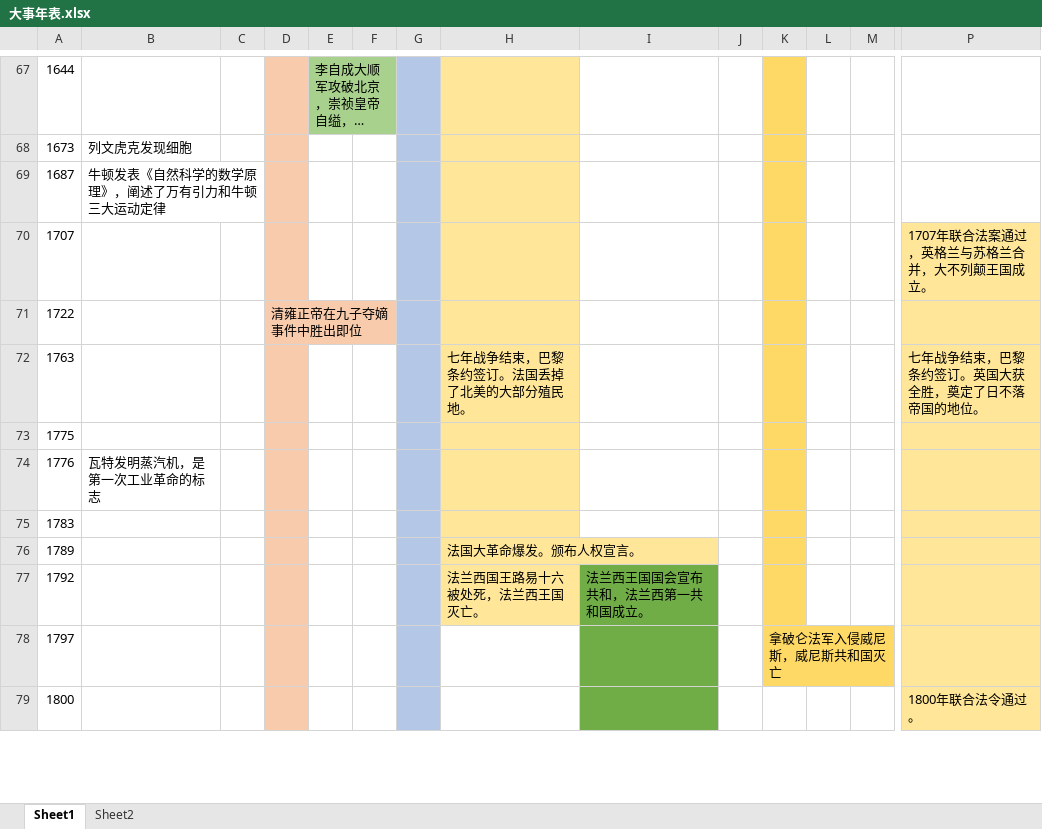
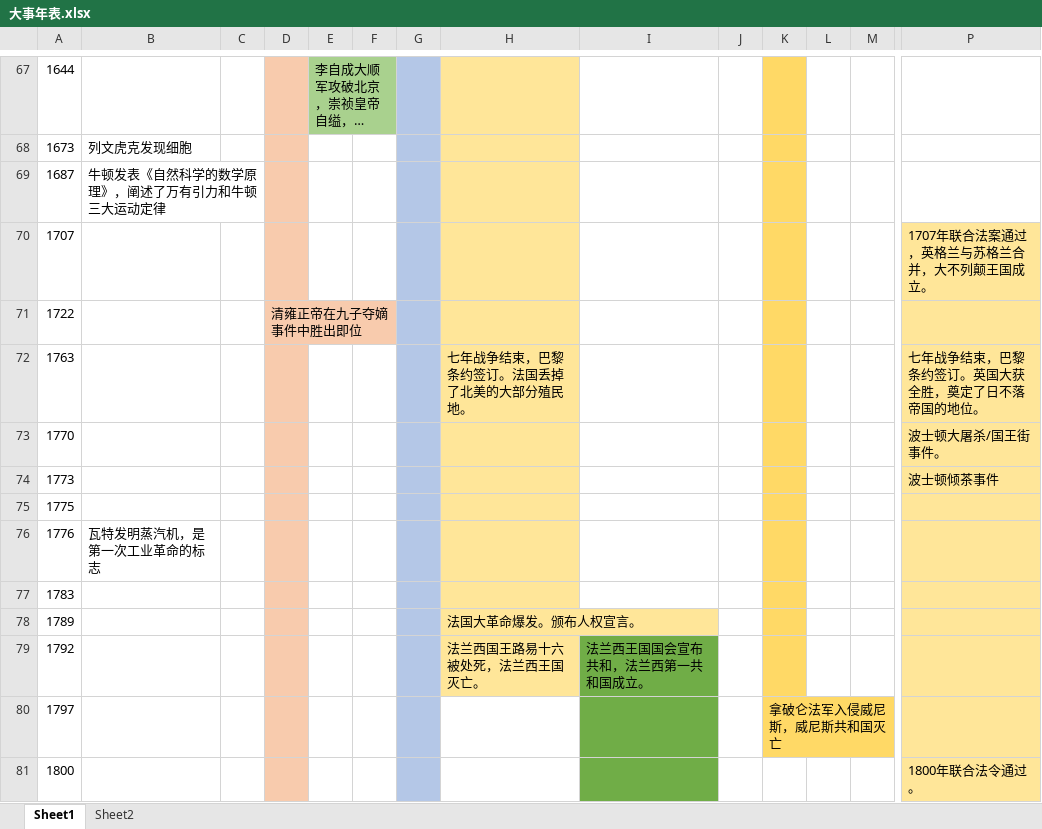
Before and after one commit to wangpengfeido/my-note-2, an Excel workbook: 历史/大事年表.xlsx, sheet Sheet1, drawn as a sheet; only a part is shown, gaps mark what is left out; long unchanged cells end in …; values as stored, in another font and other column widths than the file's, no borders; rows hold the shown columns only; the diff names each change by its address in the sheet, - before the commit and + after, or states it on an @@ line.

```diff
--- a/历史/大事年表.xlsx (sheet Sheet1)
+++ b/历史/大事年表.xlsx (sheet Sheet1)
+row 73: 1770 |  |  |  |  |  |  |  |  |  |  |  |  | 波士顿大屠杀/国王街事件。
+row 74: 1773 |  |  |  |  |  |  |  |  |  |  |  |  | 波士顿倾茶事件
```
Also changed, not shown: 15 other files.
